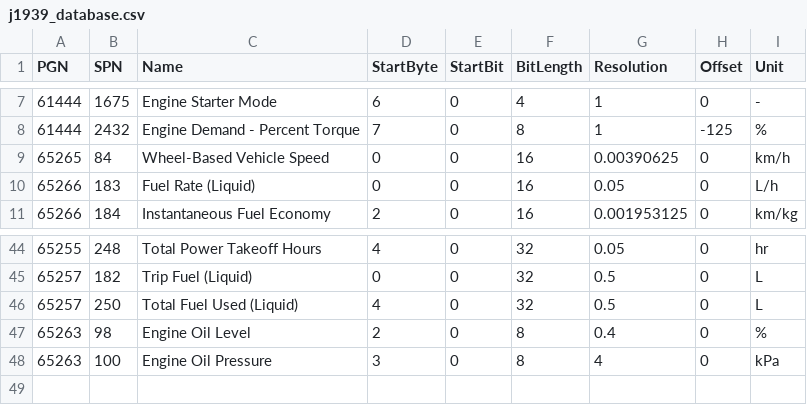
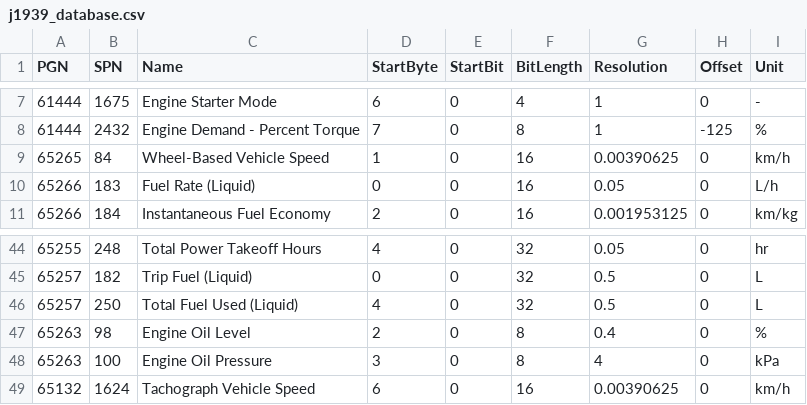
Before and after one commit to sujunyan/autopi-ext, a CSV file: j1939_database.csv, drawn as a sheet; only a part is shown, gaps mark what is left out.

Commit message:
fixed a bug in  j1939 database;
add a serial connection demo; seems ok.

```diff
--- a/j1939_database.csv
+++ b/j1939_database.csv
@@ -8,3 +8,3 @@ PGN,SPN,Name,StartByte,StartBit,BitLength,Resolution,Offset,Unit
 61444,2432,Engine Demand - Percent Torque,7,0,8,1,-125,%
-65265,84,Wheel-Based Vehicle Speed,0,0,16,0.00390625,0,km/h
+65265,84,Wheel-Based Vehicle Speed,1,0,16,0.00390625,0,km/h
 65266,183,Fuel Rate (Liquid),0,0,16,0.05,0,L/h
@@ -48 +48,2 @@ PGN,SPN,Name,StartByte,StartBit,BitLength,Resolution,Offset,Unit
 65263,100,Engine Oil Pressure,3,0,8,4,0,kPa
+65132,1624,Tachograph Vehicle Speed,6,0,16,0.00390625,0,km/h
```
Also changed, not shown: 1 other file.
